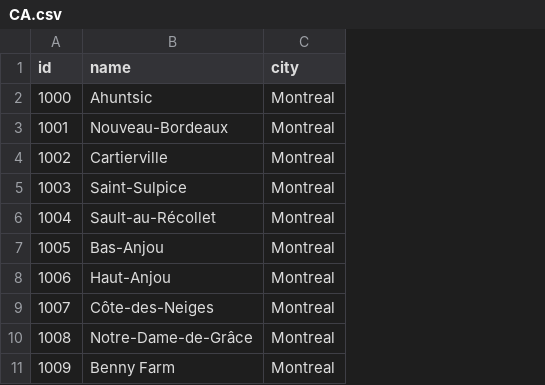
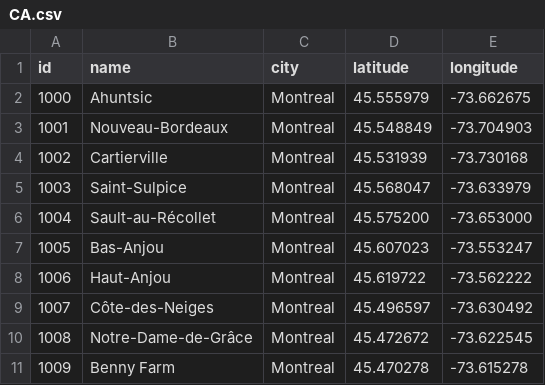
Before and after one commit to wutsi/koki-mono, a CSV file: modules/koki-server/src/main/resources/refdata/neighbourhood/CA.csv, drawn as a sheet; only a part is shown; the diff names each change by its address in the sheet, - before the commit and + after, or states it on an @@ line.

```diff
--- a/modules/koki-server/src/main/resources/refdata/neighbourhood/CA.csv
+++ b/modules/koki-server/src/main/resources/refdata/neighbourhood/CA.csv
+column D (latitude), rows 2-11: 45.555979 | 45.548849 | 45.531939 | 45.568047 | 45.575200 | 45.607023 | 45.619722 | 45.496597 | 45.472672 | 45.470278
+column E (longitude), rows 2-11: -73.662675 | -73.704903 | -73.730168 | -73.633979 | -73.653000 | -73.553247 | -73.562222 | -73.630492 | -73.622545 | -73.615278
```
Also changed, not shown: modules/koki-server/src/main/resources/refdata/neighbourhood/CM.csv, 18 other files.
